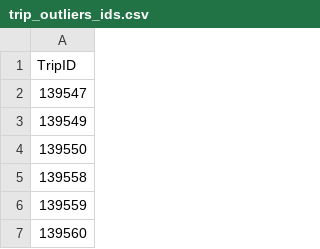
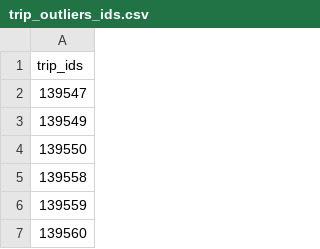
Before and after one commit to crystalyklee/sanfran-bike-final, a CSV file: trip_outliers_ids.csv, drawn as a sheet; only a part is shown.

Commit message:
Update trip_outliers_ids.csv

```diff
--- a/trip_outliers_ids.csv
+++ b/trip_outliers_ids.csv
@@ -1,2 +1,2 @@
-"TripID"
+trip_ids
 139547
```
